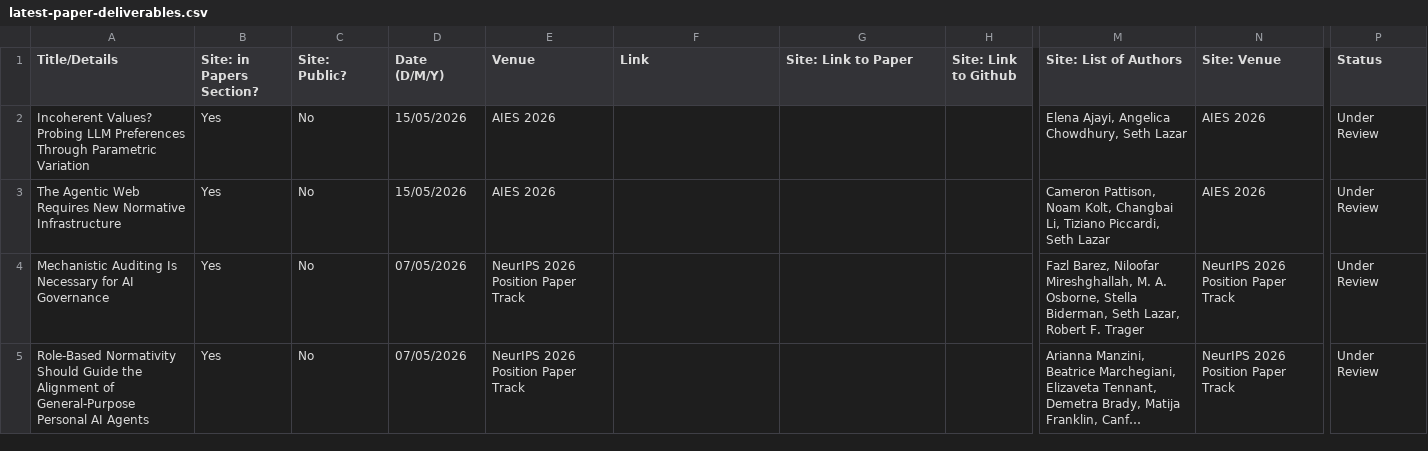
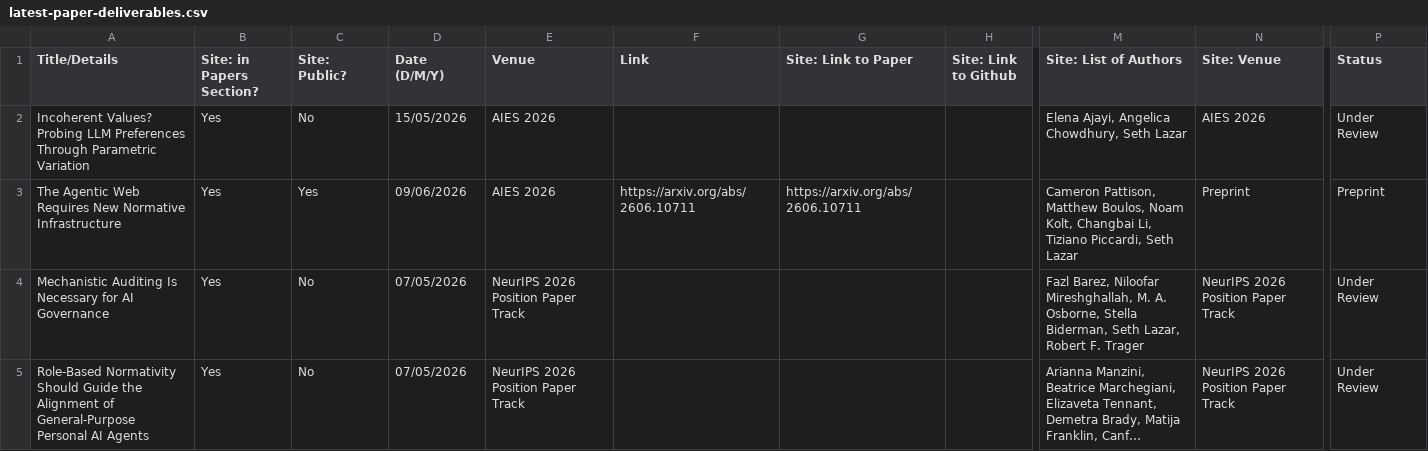
Before and after one commit to mint-philosophy/mintresearch.org, a CSV file: public/assets/papers/latest-paper-deliverables.csv, drawn as a sheet; only a part is shown, gaps mark what is left out; long unchanged cells end in …; the diff covers the shown part only; the diff names each change by its address in the sheet, - before the commit and + after, or states it on an @@ line.

Commit message:
Update homepage papers list

```diff
--- a/public/assets/papers/latest-paper-deliverables.csv
+++ b/public/assets/papers/latest-paper-deliverables.csv
-C3 (Site: Public?): No
+C3 (Site: Public?): Yes
-D3 (Date (D/M/Y)): 15/05/2026
+D3 (Date (D/M/Y)): 09/06/2026
-F3 (Link): (empty)
+F3 (Link): https://arxiv.org/abs/2606.10711
-G3 (Site: Link to Paper): (empty)
+G3 (Site: Link to Paper): https://arxiv.org/abs/2606.10711
-M3 (Site: List of Authors): Cameron Pattison, Noam Kolt,…
+M3 (Site: List of Authors): Cameron Pattison, Matthew Boulos, Noam Kolt,…
-N3 (Site: Venue): AIES 2026
+N3 (Site: Venue): Preprint
-P3 (Status): Under Review
+P3 (Status): Preprint
```
Also changed, not shown: 1 added row, 1 removed row and 26 edited cells elsewhere in this file.
